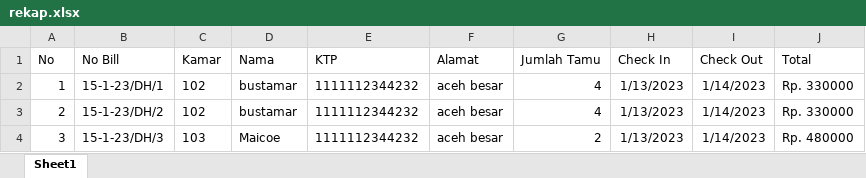
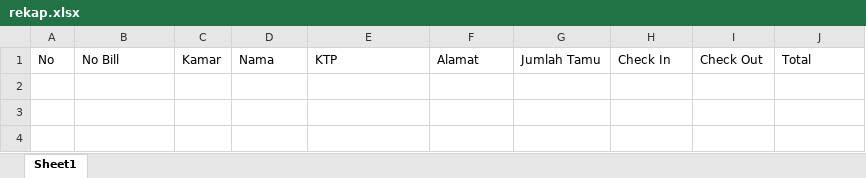
Before and after one commit to saidjumadil/Hotel.in, an Excel workbook: public/uploads/rekap.xlsx, sheet Sheet1, drawn as a sheet; values as stored, in another font and other column widths than the file's, no borders; the diff names each change by its address in the sheet, - before the commit and + after, or states it on an @@ line.

Commit message:
Djarwal

```diff
--- a/public/uploads/rekap.xlsx (sheet Sheet1)
+++ b/public/uploads/rekap.xlsx (sheet Sheet1)
-row 2: 1 | 15-1-23/DH/1 | 102 | bustamar | 1111112344232 | aceh besar | 4 | 1/13/2023 | 1/14/2023 | Rp. 330000
-row 3: 2 | 15-1-23/DH/2 | 102 | bustamar | 1111112344232 | aceh besar | 4 | 1/13/2023 | 1/14/2023 | Rp. 330000
-row 4: 3 | 15-1-23/DH/3 | 103 | Maicoe | 1111112344232 | aceh besar | 2 | 1/13/2023 | 1/14/2023 | Rp. 480000
```
